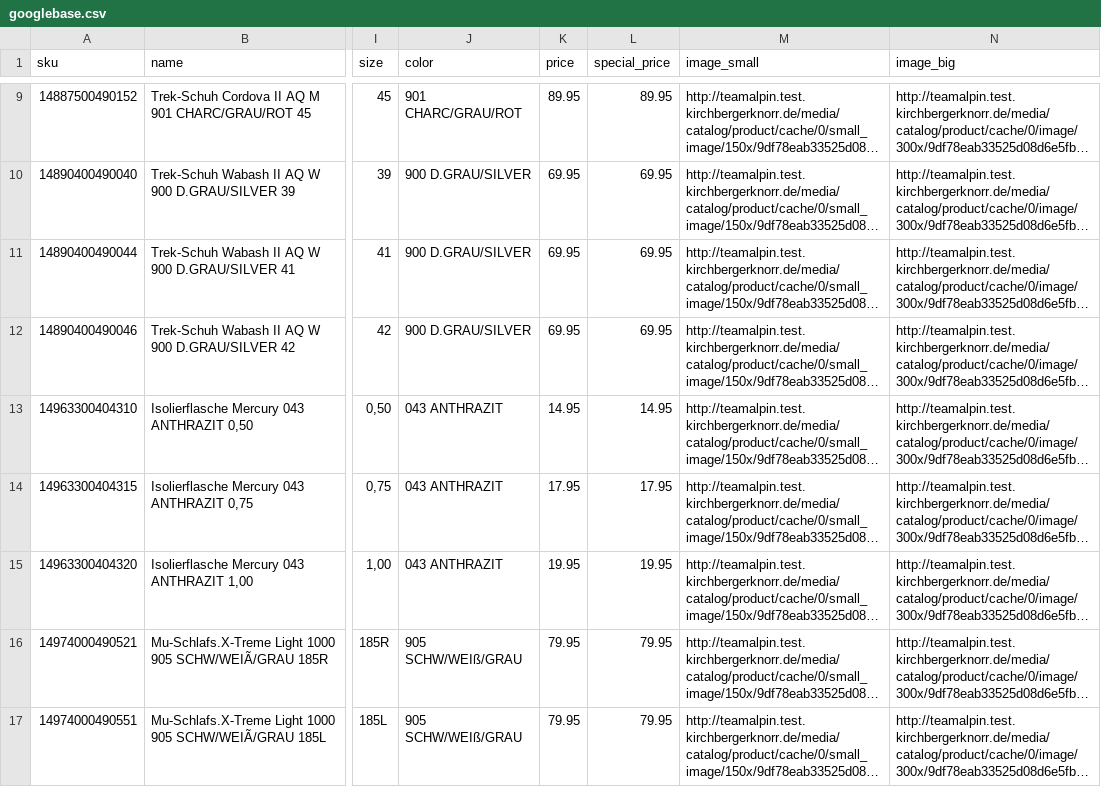
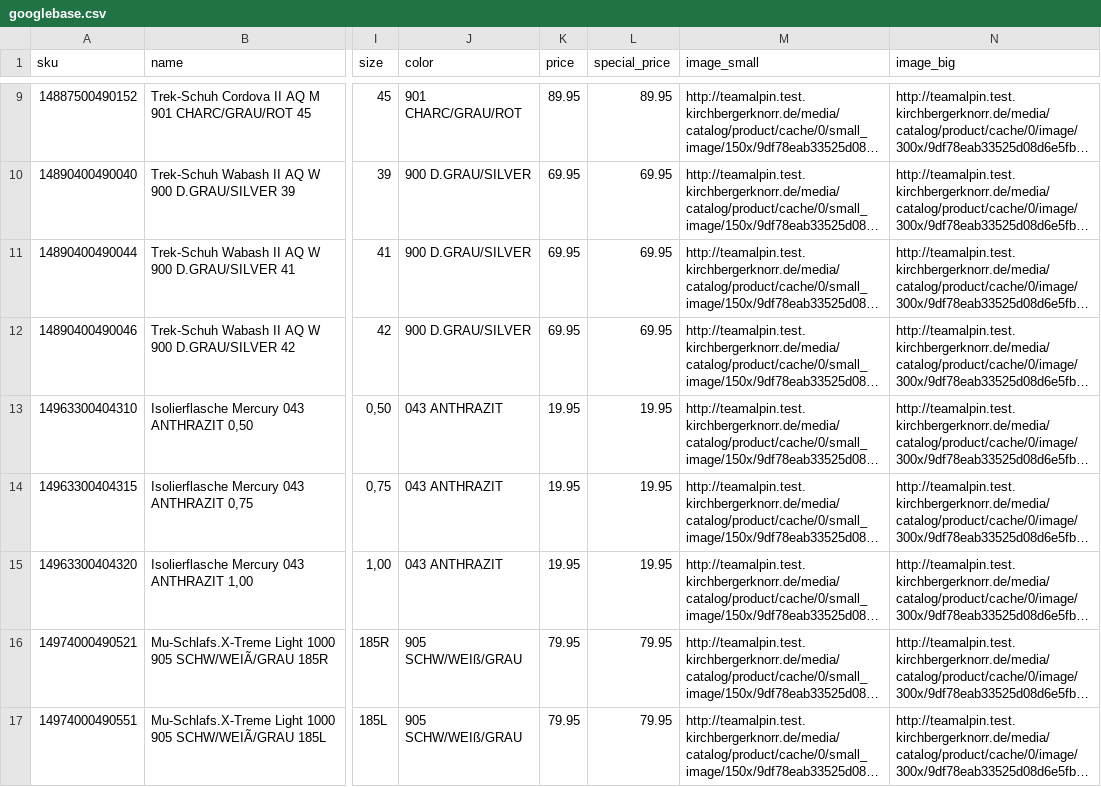
Before and after one commit to kirchbergerknorr/Kirchbergerknorr_GoogleBase, a CSV file: examples/googlebase.csv, drawn as a sheet; only a part is shown, gaps mark what is left out; long unchanged cells end in …; the diff covers the shown part only; the diff names each change by its address in the sheet, - before the commit and + after, or states it on an @@ line.

Commit message:
Price from parent

```diff
--- a/examples/googlebase.csv
+++ b/examples/googlebase.csv
-K13 (price): 14.95
+K13 (price): 19.95
-L13 (special_price): 14.95
+L13 (special_price): 19.95
-K14 (price): 17.95
+K14 (price): 19.95
-L14 (special_price): 17.95
+L14 (special_price): 19.95
```
Also changed, not shown: 48 edited cells elsewhere in this file, 1 other file.
